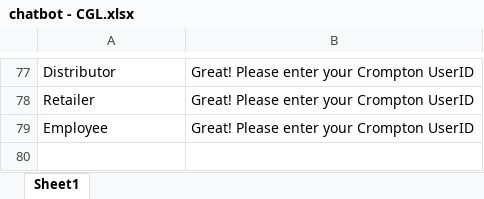
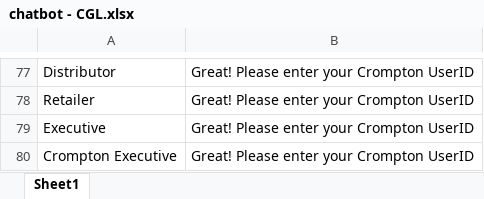
Before and after one commit to Sridhar5879/chatbot_dev, an Excel workbook: chatbot - CGL.xlsx, sheet Sheet1, drawn as a sheet; only a part is shown, gaps mark what is left out; values as stored, in another font and other column widths than the file's, no borders; addresses are those after the commit; the diff names each change by its address in the sheet, - before the commit and + after, or states it on an @@ line.

Commit message:
Add files via upload

```diff
--- a/chatbot - CGL.xlsx (sheet Sheet1)
+++ b/chatbot - CGL.xlsx (sheet Sheet1)
+row 79: Executive | Great! Please enter your Crompton UserID
-A80: Employee
+A80: Crompton Executive
```
